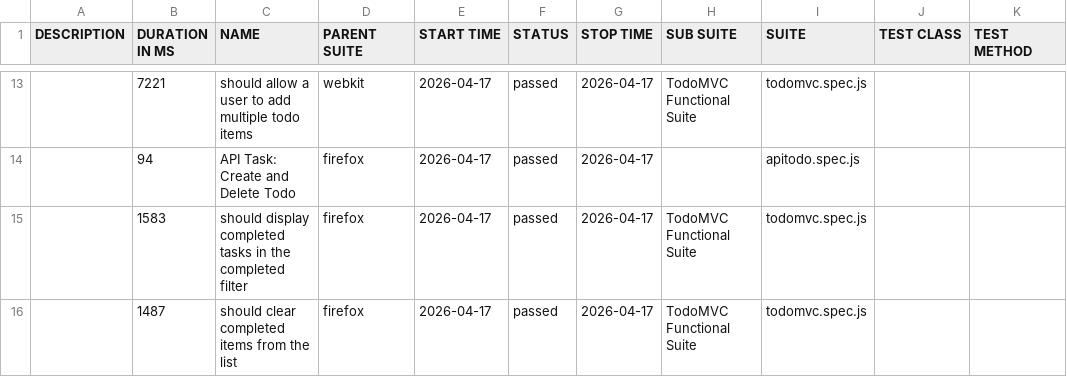
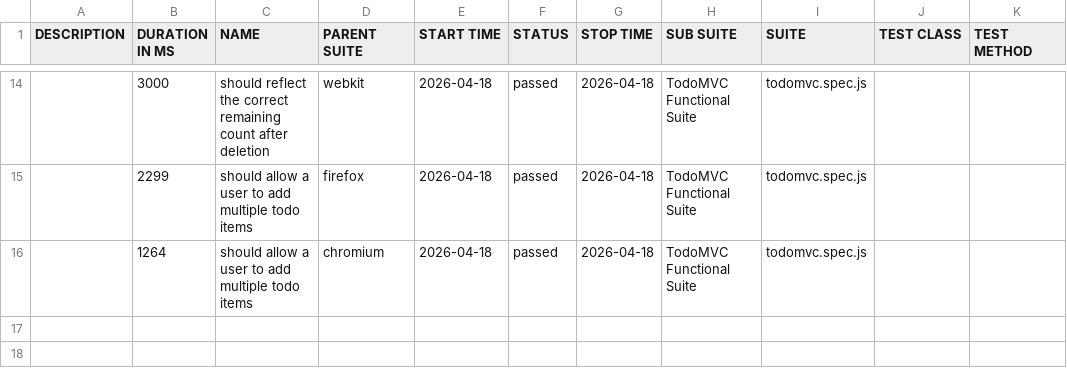
Before and after one commit to blessybabu-qa/TodoMVC_Playwright, a CSV file: data/suites.csv, drawn as a sheet; only a part is shown, gaps mark what is left out; the diff covers the shown part only.

```diff
--- a/data/suites.csv
+++ b/data/suites.csv
@@ -13,4 +14,3 @@
-"","7221","should allow a user to add multiple todo items","webkit","2026-04-17","passed","2026-04-17","TodoMVC Functional Suite","todomvc.spec.js","",""
-"","94","API Task: Create and Delete Todo","firefox","2026-04-17","passed","2026-04-17","","apitodo.spec.js","",""
-"","1583","should display completed tasks in the completed filter","firefox","2026-04-17","passed","2026-04-17","TodoMVC Functional Suite","todomvc.spec.js","",""
-"","1487","should clear completed items from the list","firefox","2026-04-17","passed","2026-04-17","TodoMVC Functional Suite","todomvc.spec.js","",""
+"","3000","should reflect the correct remaining count after deletion","webkit","2026-04-18","passed","2026-04-18","TodoMVC Functional Suite","todomvc.spec.js","",""
+"","2299","should allow a user to add multiple todo items","firefox","2026-04-18","passed","2026-04-18","TodoMVC Functional Suite","todomvc.spec.js","",""
+"","1264","should allow a user to add multiple todo items","chromium","2026-04-18","passed","2026-04-18","TodoMVC Functional Suite","todomvc.spec.js","",""
```
Also changed, not shown: 4 added rows, 3 removed rows and 28 edited cells elsewhere in this file, 47 other files.
